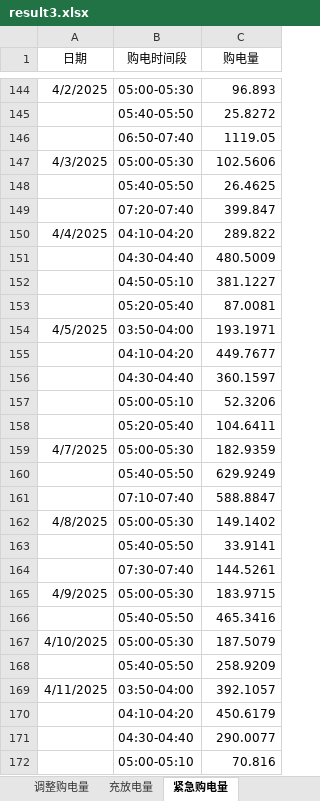
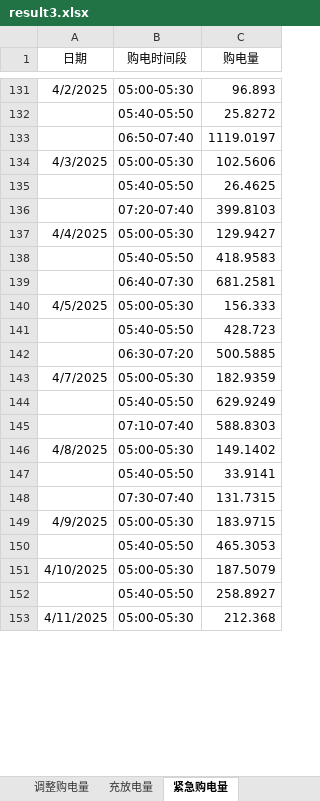
Before and after one commit to liuzongtang/shumo_c_deepseek_nb, an Excel workbook: result3.xlsx, sheet 紧急购电量, drawn as a sheet; only a part is shown, gaps mark what is left out; values as stored, in another font and other column widths than the file's, no borders; removed rows and columns are numbered as before the commit, all else as after; the diff covers the shown part only; the diff names each change by its address in the sheet, - before the commit and + after, or states it on an @@ line.

```diff
--- a/result3.xlsx (sheet 紧急购电量)
+++ b/result3.xlsx (sheet 紧急购电量)
-C133 (购电量): 1119.05
+C133 (购电量): 1119.0197
-C136 (购电量): 399.847
+C136 (购电量): 399.8103
-row 150: 4/4/2025 | 04:10-04:20 | 289.822
-row 151:  | 04:30-04:40 | 480.5009
-row 152:  | 04:50-05:10 | 381.1227
-row 153:  | 05:20-05:40 | 87.0081
+row 137: 4/4/2025 | 05:00-05:30 | 129.9427
+row 138:  | 05:40-05:50 | 418.9583
+row 139:  | 06:40-07:30 | 681.2581
-B140 (购电时间段): 03:50-04:00
+B140 (购电时间段): 05:00-05:30
-C140 (购电量): 193.1971
+C140 (购电量): 156.333
-row 155:  | 04:10-04:20 | 449.7677
-row 156:  | 04:30-04:40 | 360.1597
-row 157:  | 05:00-05:10 | 52.3206
-row 158:  | 05:20-05:40 | 104.6411
+row 141:  | 05:40-05:50 | 428.723
+row 142:  | 06:30-07:20 | 500.5885
-C145 (购电量): 588.8847
+C145 (购电量): 588.8303
-C148 (购电量): 144.5261
+C148 (购电量): 131.7315
-C150 (购电量): 465.3416
+C150 (购电量): 465.3053
-C152 (购电量): 258.9209
+C152 (购电量): 258.8927
-B153 (购电时间段): 03:50-04:00
+B153 (购电时间段): 05:00-05:30
-C153 (购电量): 392.1057
+C153 (购电量): 212.368
-row 170:  | 04:10-04:20 | 450.6179
-row 171:  | 04:30-04:40 | 290.0077
-row 172:  | 05:00-05:10 | 70.816
```
Also changed, not shown: 226 added rows, 305 removed rows and 135 edited cells elsewhere in this sheet, sheet 计划购电量, sheet 调整购电量, sheet 充放电量, result2.xlsx, result2_deterministic.xlsx, 30 other files.
